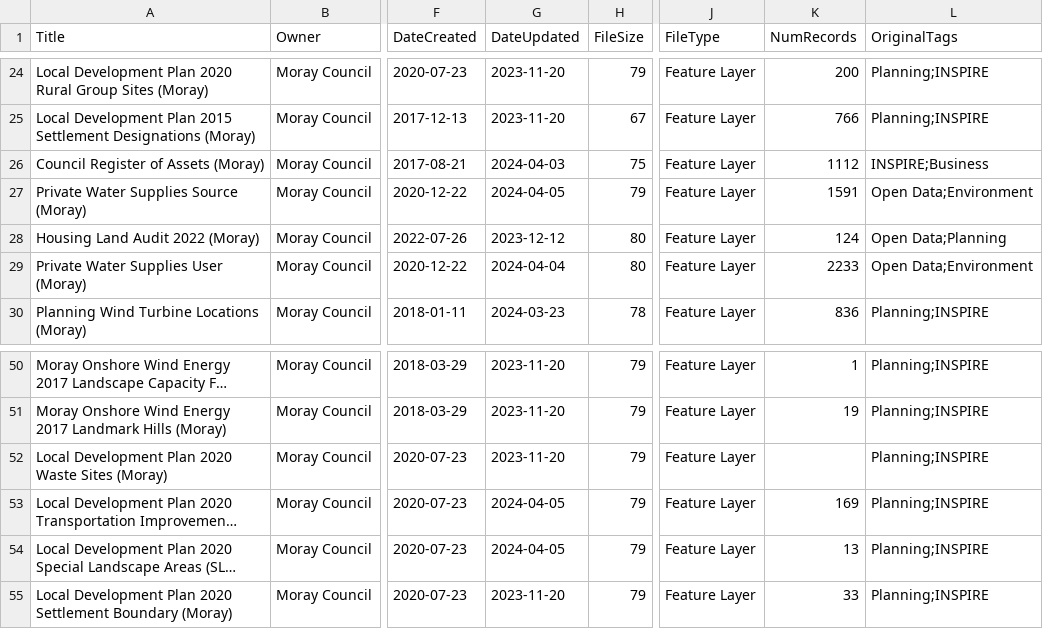
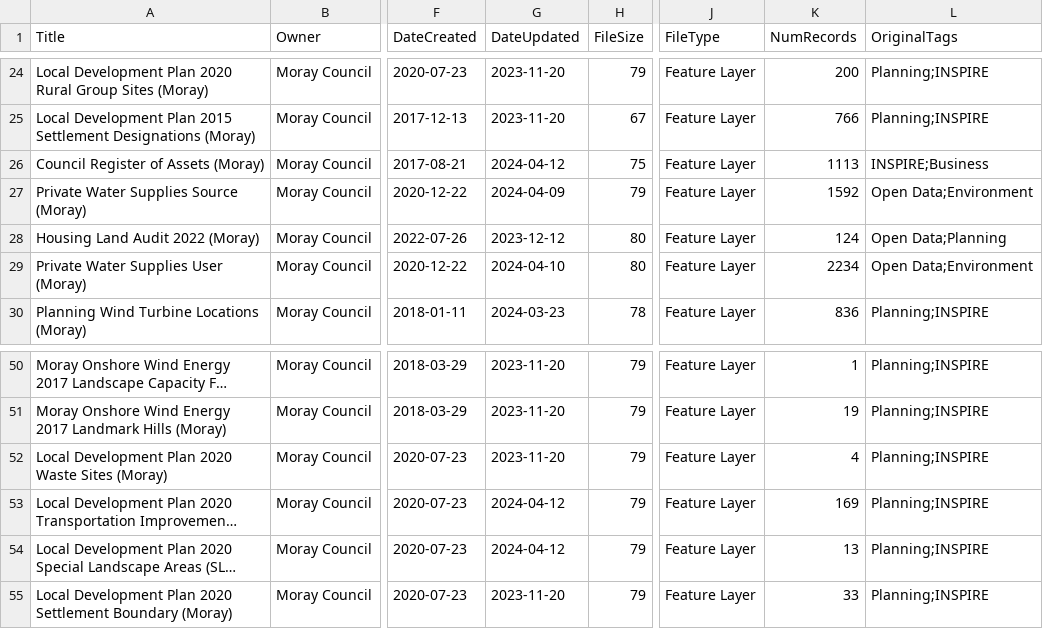
Before and after one commit to OpenDataScotland/the_od_bods, a CSV file: data/arcgis/moray.csv, drawn as a sheet; only a part is shown, gaps mark what is left out; long unchanged cells end in …; the diff names each change by its address in the sheet, - before the commit and + after, or states it on an @@ line.

```diff
--- a/data/arcgis/moray.csv
+++ b/data/arcgis/moray.csv
-G26 (DateUpdated): 2024-04-03
+G26 (DateUpdated): 2024-04-12
-K26 (NumRecords): 1112
+K26 (NumRecords): 1113
-G27 (DateUpdated): 2024-04-05
+G27 (DateUpdated): 2024-04-09
-K27 (NumRecords): 1591
+K27 (NumRecords): 1592
-G29 (DateUpdated): 2024-04-04
+G29 (DateUpdated): 2024-04-10
-K29 (NumRecords): 2233
+K29 (NumRecords): 2234
-K52 (NumRecords): (empty)
+K52 (NumRecords): 4
-G53:G54 (DateUpdated): 2024-04-05
+G53:G54 (DateUpdated): 2024-04-12
```
Also changed, not shown: data/USMART/Cycling Scotland.csv, data/USMART/Dumfries and Galloway Council.csv, 12 other files.
